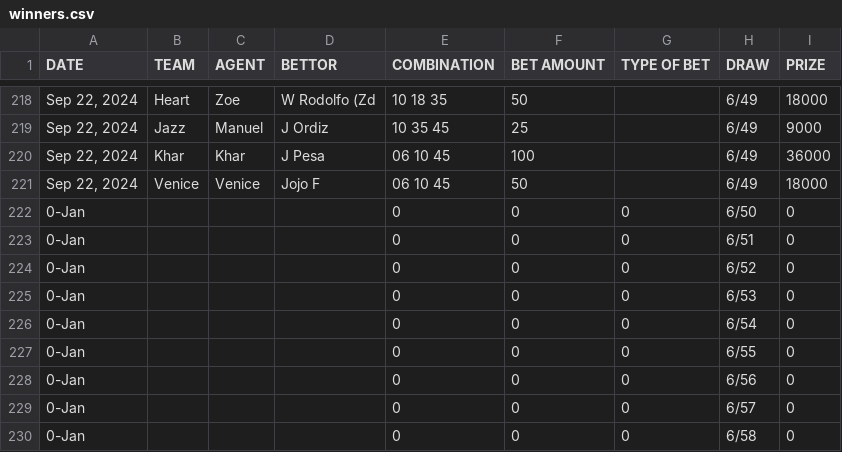
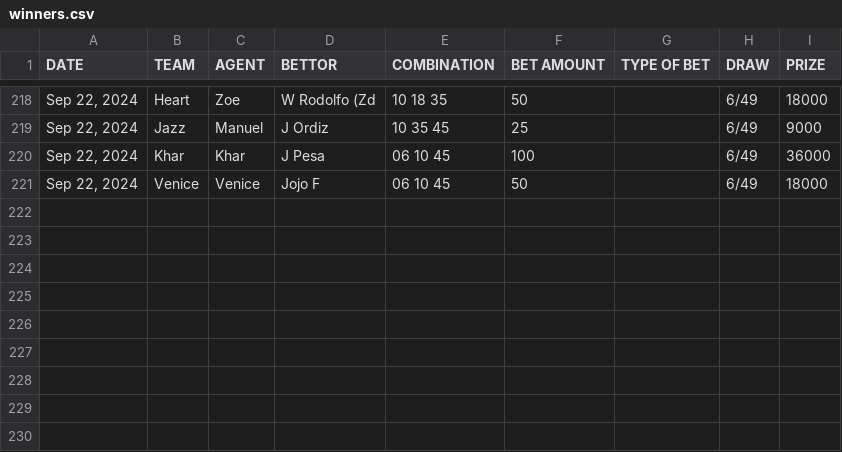
Before and after one commit to David-Monreal/lrsphilippinesofficial, a CSV file: winners.csv, drawn as a sheet; only a part is shown, gaps mark what is left out; the diff names each change by its address in the sheet, - before the commit and + after, or states it on an @@ line.

Commit message:
Update winners.csv

```diff
--- a/winners.csv
+++ b/winners.csv
-row 222: 0-Jan |  |  |  | 0 | 0 | 0 | 6/50 | 0
-row 223: 0-Jan |  |  |  | 0 | 0 | 0 | 6/51 | 0
-row 224: 0-Jan |  |  |  | 0 | 0 | 0 | 6/52 | 0
-row 225: 0-Jan |  |  |  | 0 | 0 | 0 | 6/53 | 0
-row 226: 0-Jan |  |  |  | 0 | 0 | 0 | 6/54 | 0
-row 227: 0-Jan |  |  |  | 0 | 0 | 0 | 6/55 | 0
-row 228: 0-Jan |  |  |  | 0 | 0 | 0 | 6/56 | 0
-row 229: 0-Jan |  |  |  | 0 | 0 | 0 | 6/57 | 0
-row 230: 0-Jan |  |  |  | 0 | 0 | 0 | 6/58 | 0
```
